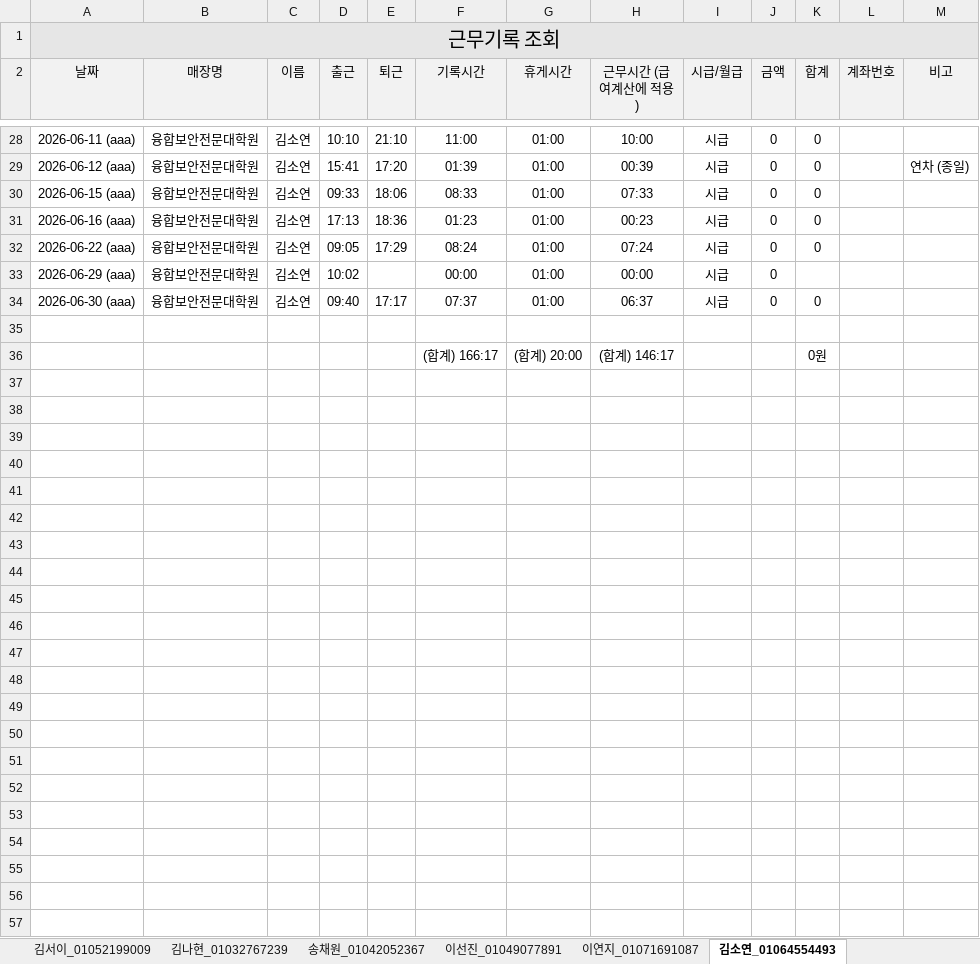
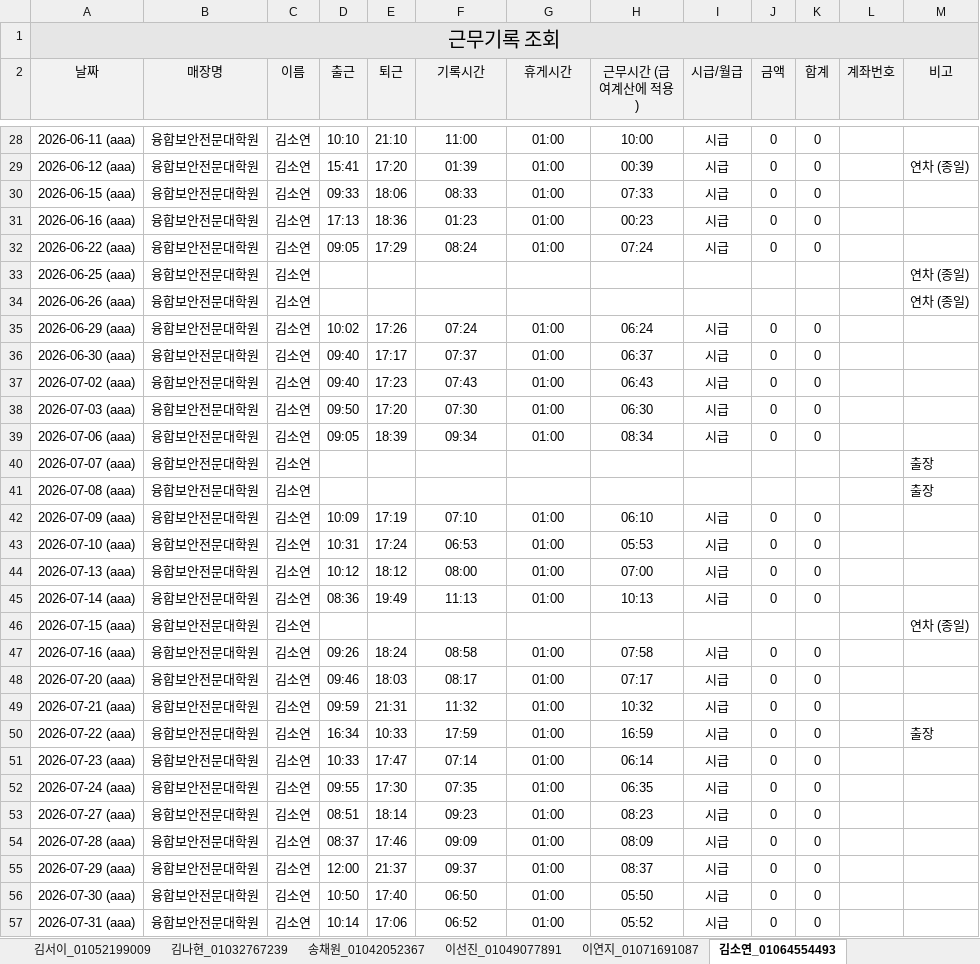
Before and after one commit to cseri-cse/attendance-dashboard, an Excel workbook: 월별 엑셀/근무기록_조회_가치업.xlsx, sheet 김소연_01064554493, drawn as a sheet; only a part is shown, gaps mark what is left out; values as stored, in another font and other column widths than the file's, no borders; removed rows and columns are numbered as before the commit, all else as after; the diff covers the shown part only; the diff names each change by its address in the sheet, - before the commit and + after, or states it on an @@ line.

```diff
--- a/월별 엑셀/근무기록_조회_가치업.xlsx (sheet 김소연_01064554493)
+++ b/월별 엑셀/근무기록_조회_가치업.xlsx (sheet 김소연_01064554493)
+row 33: 2026-06-25 (aaa) | 융합보안전문대학원 | 김소연 |  |  |  |  |  |  |  |  |  | 연차 (종일)
+row 34: 2026-06-26 (aaa) | 융합보안전문대학원 | 김소연 |  |  |  |  |  |  |  |  |  | 연차 (종일)
-E35 (퇴근): (empty)
+E35 (퇴근): 17:26
-F35 (기록시간): 00:00
+F35 (기록시간): 07:24
-H35 (근무시간 (급여계산에 적용)): 00:00
+H35 (근무시간 (급여계산에 적용)): 06:24
-K35 (합계): (empty)
+K35 (합계): 0
-row 37: (empty)
+row 37: 2026-07-02 (aaa) | 융합보안전문대학원 | 김소연 | 09:40 | 17:23 | 07:43 | 01:00 | 06:43 | 시급 | 0 | 0
-row 36:  |  |  |  |  | (합계) 166:17 | (합계) 20:00 | (합계) 146:17 |  |  | 0원
+row 38: 2026-07-03 (aaa) | 융합보안전문대학원 | 김소연 | 09:50 | 17:20 | 07:30 | 01:00 | 06:30 | 시급 | 0 | 0
+row 39: 2026-07-06 (aaa) | 융합보안전문대학원 | 김소연 | 09:05 | 18:39 | 09:34 | 01:00 | 08:34 | 시급 | 0 | 0
+row 40: 2026-07-07 (aaa) | 융합보안전문대학원 | 김소연 |  |  |  |  |  |  |  |  |  | 출장
+row 41: 2026-07-08 (aaa) | 융합보안전문대학원 | 김소연 |  |  |  |  |  |  |  |  |  | 출장
+row 42: 2026-07-09 (aaa) | 융합보안전문대학원 | 김소연 | 10:09 | 17:19 | 07:10 | 01:00 | 06:10 | 시급 | 0 | 0
+row 43: 2026-07-10 (aaa) | 융합보안전문대학원 | 김소연 | 10:31 | 17:24 | 06:53 | 01:00 | 05:53 | 시급 | 0 | 0
+row 44: 2026-07-13 (aaa) | 융합보안전문대학원 | 김소연 | 10:12 | 18:12 | 08:00 | 01:00 | 07:00 | 시급 | 0 | 0
+row 45: 2026-07-14 (aaa) | 융합보안전문대학원 | 김소연 | 08:36 | 19:49 | 11:13 | 01:00 | 10:13 | 시급 | 0 | 0
+row 46: 2026-07-15 (aaa) | 융합보안전문대학원 | 김소연 |  |  |  |  |  |  |  |  |  | 연차 (종일)
+row 47: 2026-07-16 (aaa) | 융합보안전문대학원 | 김소연 | 09:26 | 18:24 | 08:58 | 01:00 | 07:58 | 시급 | 0 | 0
+row 48: 2026-07-20 (aaa) | 융합보안전문대학원 | 김소연 | 09:46 | 18:03 | 08:17 | 01:00 | 07:17 | 시급 | 0 | 0
+row 49: 2026-07-21 (aaa) | 융합보안전문대학원 | 김소연 | 09:59 | 21:31 | 11:32 | 01:00 | 10:32 | 시급 | 0 | 0
+row 50: 2026-07-22 (aaa) | 융합보안전문대학원 | 김소연 | 16:34 | 10:33 | 17:59 | 01:00 | 16:59 | 시급 | 0 | 0 |  | 출장
+row 51: 2026-07-23 (aaa) | 융합보안전문대학원 | 김소연 | 10:33 | 17:47 | 07:14 | 01:00 | 06:14 | 시급 | 0 | 0
+row 52: 2026-07-24 (aaa) | 융합보안전문대학원 | 김소연 | 09:55 | 17:30 | 07:35 | 01:00 | 06:35 | 시급 | 0 | 0
+row 53: 2026-07-27 (aaa) | 융합보안전문대학원 | 김소연 | 08:51 | 18:14 | 09:23 | 01:00 | 08:23 | 시급 | 0 | 0
+row 54: 2026-07-28 (aaa) | 융합보안전문대학원 | 김소연 | 08:37 | 17:46 | 09:09 | 01:00 | 08:09 | 시급 | 0 | 0
+row 55: 2026-07-29 (aaa) | 융합보안전문대학원 | 김소연 | 12:00 | 21:37 | 09:37 | 01:00 | 08:37 | 시급 | 0 | 0
+row 56: 2026-07-30 (aaa) | 융합보안전문대학원 | 김소연 | 10:50 | 17:40 | 06:50 | 01:00 | 05:50 | 시급 | 0 | 0
+row 57: 2026-07-31 (aaa) | 융합보안전문대학원 | 김소연 | 10:14 | 17:06 | 06:52 | 01:00 | 05:52 | 시급 | 0 | 0
```
Also changed, not shown: 17 edited cells elsewhere in this sheet, sheet 이연지_01071691087, sheet 최이슬_01063274960, sheet 정예림_01043905877, sheet 강민서_01049426957, sheet 김정아_01073729796, sheet 송현채_01080135476, 36 more sheets, 1 other file.
